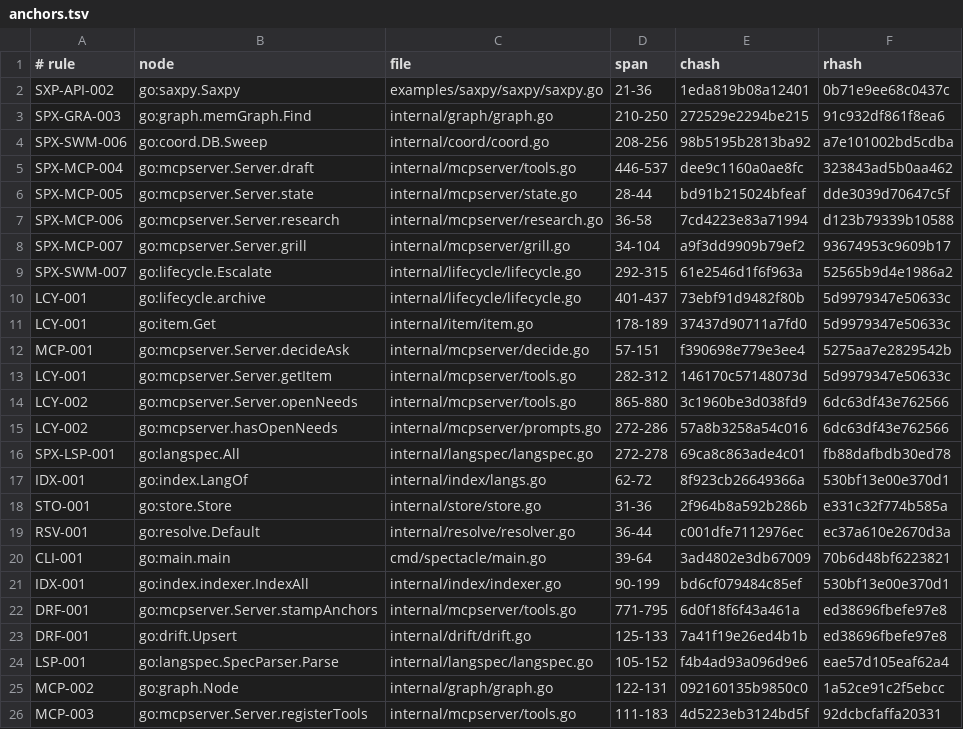
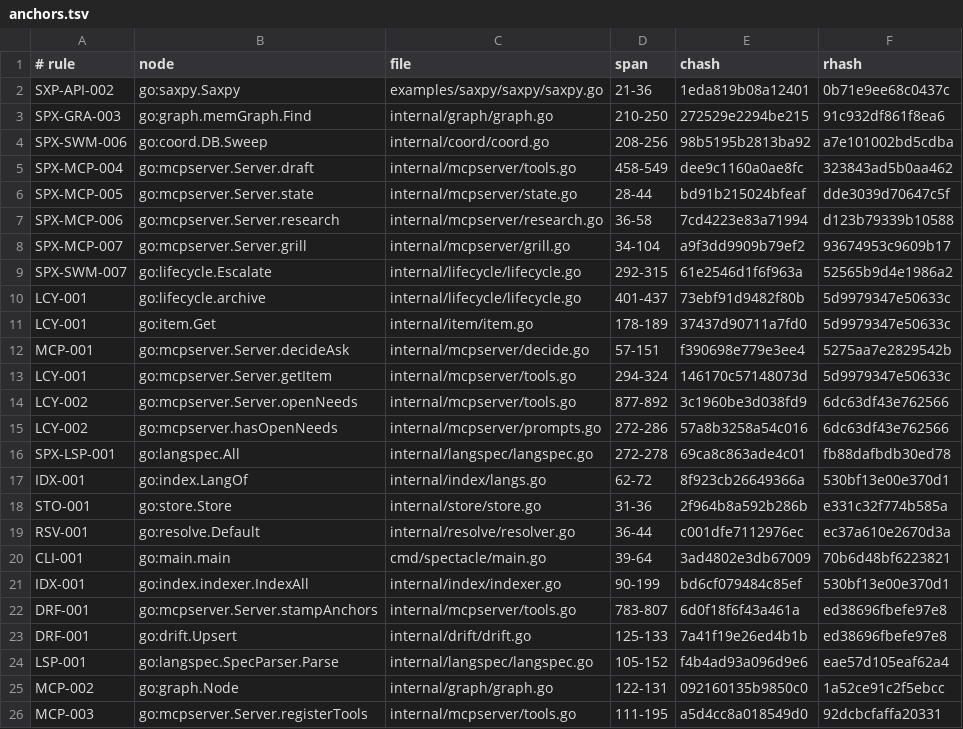
Before and after one commit to jxsl13/spectackle, a TSV file: .spectacle/anchors.tsv, drawn as a sheet.

```diff
--- a/.spectacle/anchors.tsv
+++ b/.spectacle/anchors.tsv
@@ -4,3 +4,3 @@ SPX-GRA-003	go:graph.memGraph.Find	internal/graph/graph.go	210-250	272529e2294be
 SPX-SWM-006	go:coord.DB.Sweep	internal/coord/coord.go	208-256	98b5195b2813ba92	a7e101002bd5cdba
-SPX-MCP-004	go:mcpserver.Server.draft	internal/mcpserver/tools.go	446-537	dee9c1160a0ae8fc	323843ad5b0aa462
+SPX-MCP-004	go:mcpserver.Server.draft	internal/mcpserver/tools.go	458-549	dee9c1160a0ae8fc	323843ad5b0aa462
 SPX-MCP-005	go:mcpserver.Server.state	internal/mcpserver/state.go	28-44	bd91b215024bfeaf	dde3039d70647c5f
@@ -12,4 +12,4 @@ LCY-001	go:item.Get	internal/item/item.go	178-189	37437d90711a7fd0	5d9979347e506
 MCP-001	go:mcpserver.Server.decideAsk	internal/mcpserver/decide.go	57-151	f390698e779e3ee4	5275aa7e2829542b
-LCY-001	go:mcpserver.Server.getItem	internal/mcpserver/tools.go	282-312	146170c57148073d	5d9979347e50633c
-LCY-002	go:mcpserver.Server.openNeeds	internal/mcpserver/tools.go	865-880	3c1960be3d038fd9	6dc63df43e762566
+LCY-001	go:mcpserver.Server.getItem	internal/mcpserver/tools.go	294-324	146170c57148073d	5d9979347e50633c
+LCY-002	go:mcpserver.Server.openNeeds	internal/mcpserver/tools.go	877-892	3c1960be3d038fd9	6dc63df43e762566
 LCY-002	go:mcpserver.hasOpenNeeds	internal/mcpserver/prompts.go	272-286	57a8b3258a54c016	6dc63df43e762566
@@ -21,3 +21,3 @@ CLI-001	go:main.main	cmd/spectacle/main.go	39-64	3ad4802e3db67009	70b6d48bf62238
 IDX-001	go:index.indexer.IndexAll	internal/index/indexer.go	90-199	bd6cf079484c85ef	530bf13e00e370d1
-DRF-001	go:mcpserver.Server.stampAnchors	internal/mcpserver/tools.go	771-795	6d0f18f6f43a461a	ed38696fbefe97e8
+DRF-001	go:mcpserver.Server.stampAnchors	internal/mcpserver/tools.go	783-807	6d0f18f6f43a461a	ed38696fbefe97e8
 DRF-001	go:drift.Upsert	internal/drift/drift.go	125-133	7a41f19e26ed4b1b	ed38696fbefe97e8
@@ -25,2 +25,2 @@ LSP-001	go:langspec.SpecParser.Parse	internal/langspec/langspec.go	105-152	f4b4a
 MCP-002	go:graph.Node	internal/graph/graph.go	122-131	092160135b9850c0	1a52ce91c2f5ebcc
-MCP-003	go:mcpserver.Server.registerTools	internal/mcpserver/tools.go	111-183	4d5223eb3124bd5f	92dcbcfaffa20331
+MCP-003	go:mcpserver.Server.registerTools	internal/mcpserver/tools.go	111-195	a5d4cc8a018549d0	92dcbcfaffa20331
```
Also changed, not shown: 5 other files.
